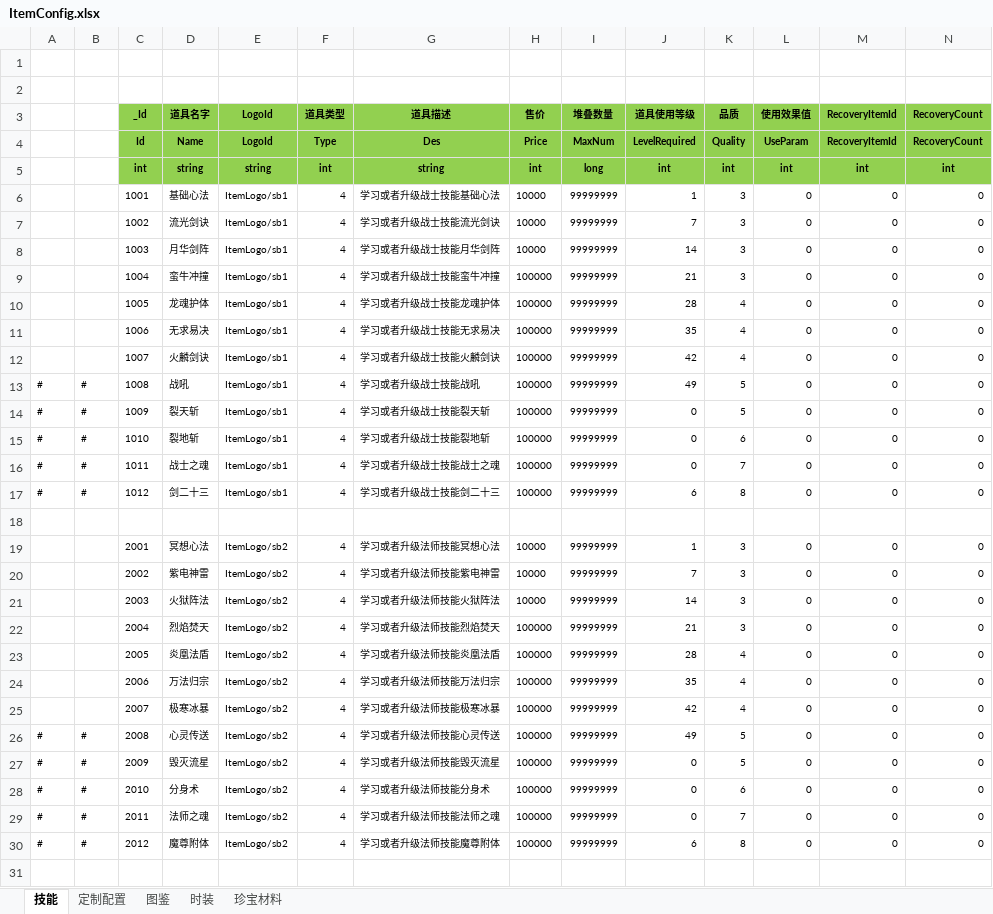
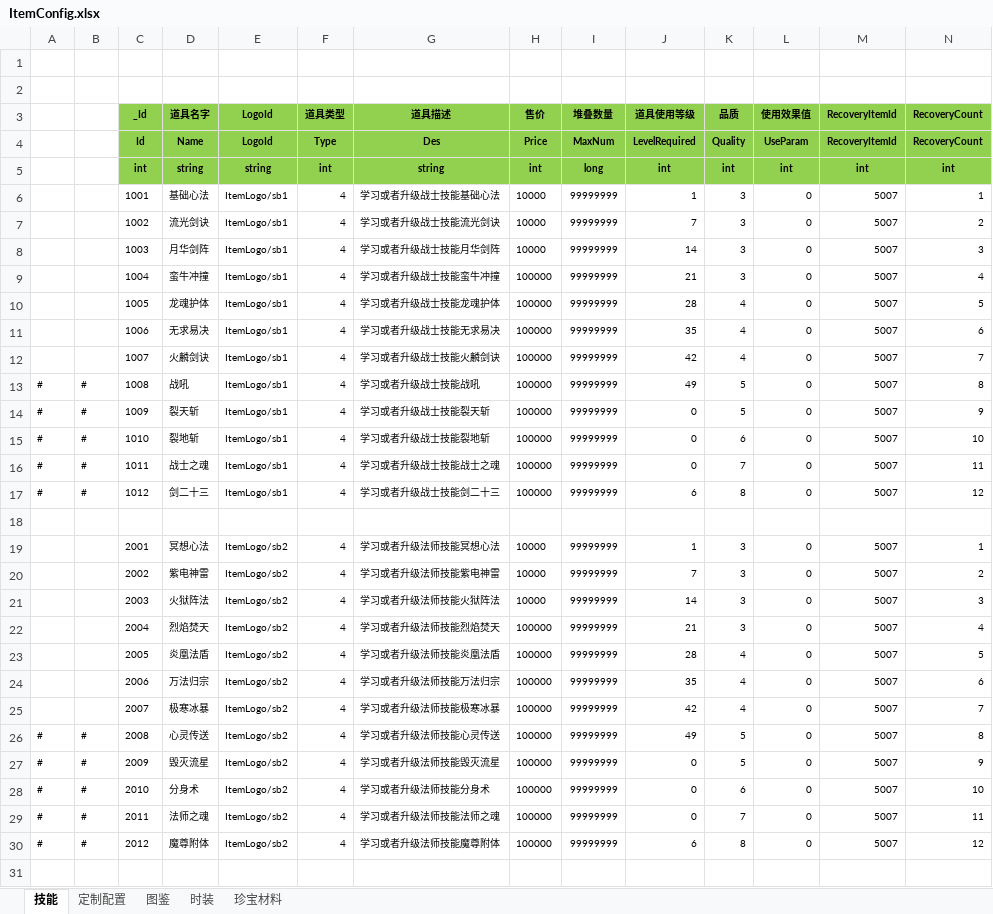
Before and after one commit to wokanjianyang/legend2, an Excel workbook: Excel/ItemConfig.xlsx, sheet 技能, drawn as a sheet; only a part is shown; values as stored, in another font and other column widths than the file's, no borders; the diff covers the shown part only; the diff names each change by its address in the sheet, - before the commit and + after, or states it on an @@ line.

```diff
--- a/Excel/ItemConfig.xlsx (sheet 技能)
+++ b/Excel/ItemConfig.xlsx (sheet 技能)
-M6:M17 (RecoveryItemId): 0
+M6:M17 (RecoveryItemId): 5007
-N6 (RecoveryCount): 0
+N6 (RecoveryCount): 1
-N7 (RecoveryCount): 0
+N7 (RecoveryCount): 2
-N8 (RecoveryCount): 0
+N8 (RecoveryCount): 3
-N9 (RecoveryCount): 0
+N9 (RecoveryCount): 4
-N10 (RecoveryCount): 0
+N10 (RecoveryCount): 5
-N11 (RecoveryCount): 0
+N11 (RecoveryCount): 6
-N12 (RecoveryCount): 0
+N12 (RecoveryCount): 7
-N13 (RecoveryCount): 0
+N13 (RecoveryCount): 8
-N14 (RecoveryCount): 0
+N14 (RecoveryCount): 9
-N15 (RecoveryCount): 0
+N15 (RecoveryCount): 10
-N16 (RecoveryCount): 0
+N16 (RecoveryCount): 11
-N17 (RecoveryCount): 0
+N17 (RecoveryCount): 12
-M19:M30 (RecoveryItemId): 0
+M19:M30 (RecoveryItemId): 5007
-N19 (RecoveryCount): 0
+N19 (RecoveryCount): 1
-N20 (RecoveryCount): 0
+N20 (RecoveryCount): 2
-N21 (RecoveryCount): 0
+N21 (RecoveryCount): 3
-N22 (RecoveryCount): 0
+N22 (RecoveryCount): 4
-N23 (RecoveryCount): 0
+N23 (RecoveryCount): 5
-N24 (RecoveryCount): 0
+N24 (RecoveryCount): 6
-N25 (RecoveryCount): 0
+N25 (RecoveryCount): 7
-N26 (RecoveryCount): 0
+N26 (RecoveryCount): 8
-N27 (RecoveryCount): 0
+N27 (RecoveryCount): 9
-N28 (RecoveryCount): 0
+N28 (RecoveryCount): 10
-N29 (RecoveryCount): 0
+N29 (RecoveryCount): 11
-N30 (RecoveryCount): 0
+N30 (RecoveryCount): 12
```
Also changed, not shown: 24 edited cells elsewhere in this sheet, sheet 定制配置, Excel/EquipGradeConfig.xlsx, 41 other files.
